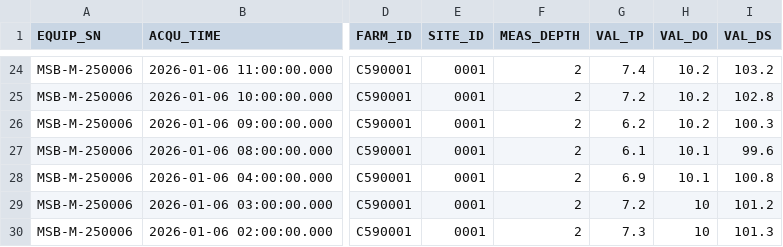
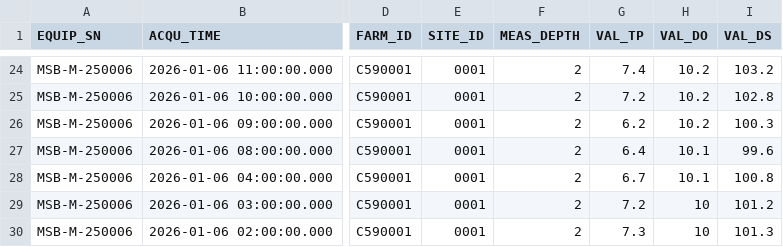
Before and after one commit to ingbeen/sensor-gap-imputer, a CSV file: storage/input/COM_SENSOR_DATA.csv, drawn as a sheet; only a part is shown, gaps mark what is left out; the diff names each change by its address in the sheet, - before the commit and + after, or states it on an @@ line.

```diff
--- a/storage/input/COM_SENSOR_DATA.csv
+++ b/storage/input/COM_SENSOR_DATA.csv
-G27 (VAL_TP): 6.1
+G27 (VAL_TP): 6.4
-G28 (VAL_TP): 6.9
+G28 (VAL_TP): 6.7
```
Also changed, not shown: 1 other file.
